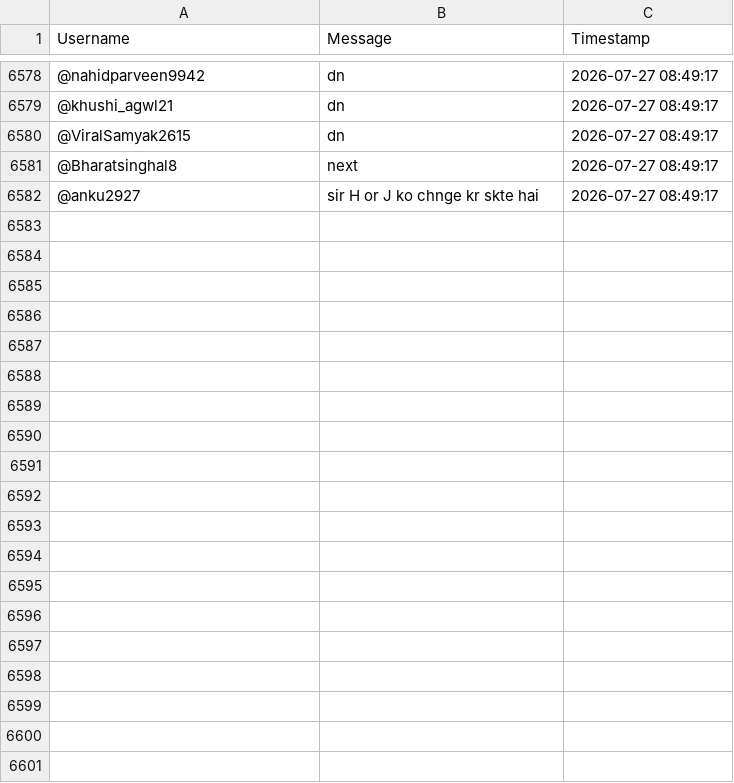
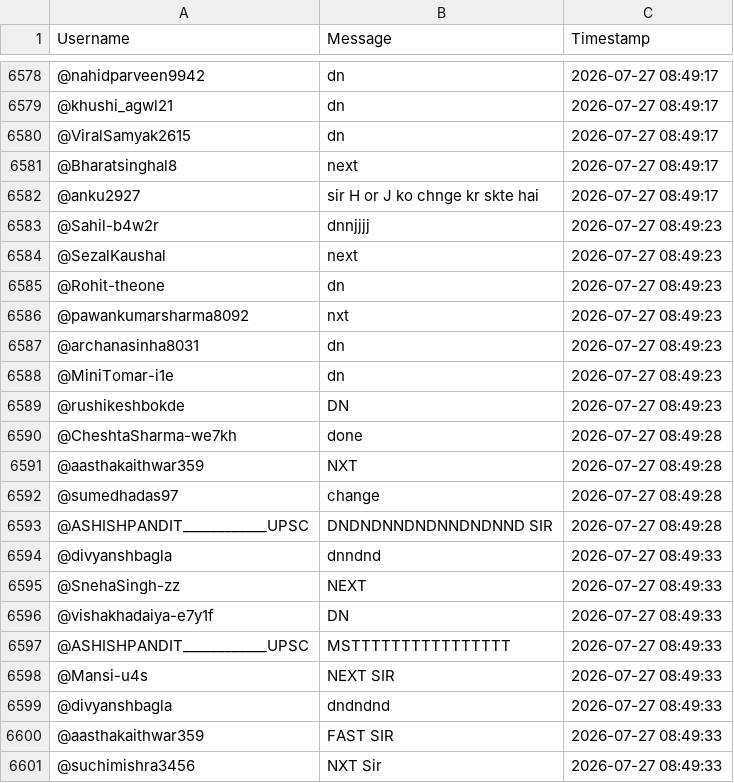
Before and after one commit to sjskkaka281/Ytsc, a CSV file: chat_db_V1CIGWdJkDk.csv, drawn as a sheet; only a part is shown, gaps mark what is left out; the diff covers the shown part only; the diff names each change by its address in the sheet, - before the commit and + after, or states it on an @@ line.

```diff
--- a/chat_db_V1CIGWdJkDk.csv
+++ b/chat_db_V1CIGWdJkDk.csv
+row 6583: @Sahil-b4w2r | dnnjjjj | 2026-07-27 08:49:23
+row 6584: @SezalKaushal | next | 2026-07-27 08:49:23
+row 6585: @Rohit-theone | dn | 2026-07-27 08:49:23
+row 6586: @pawankumarsharma8092 | nxt | 2026-07-27 08:49:23
+row 6587: @archanasinha8031 | dn | 2026-07-27 08:49:23
+row 6588: @MiniTomar-i1e | dn | 2026-07-27 08:49:23
+row 6589: @rushikeshbokde | DN | 2026-07-27 08:49:23
+row 6590: @CheshtaSharma-we7kh | done | 2026-07-27 08:49:28
+row 6591: @aasthakaithwar359 | NXT | 2026-07-27 08:49:28
+row 6592: @sumedhadas97 | change | 2026-07-27 08:49:28
+row 6593: @ASHISHPANDIT____________UPSC | DNDNDNNDNDNNDNDNND SIR | 2026-07-27 08:49:28
+row 6594: @divyanshbagla | dnndnd | 2026-07-27 08:49:33
+row 6595: @SnehaSingh-zz | NEXT | 2026-07-27 08:49:33
+row 6596: @vishakhadaiya-e7y1f | DN | 2026-07-27 08:49:33
+row 6597: @ASHISHPANDIT____________UPSC | MSTTTTTTTTTTTTTTTT | 2026-07-27 08:49:33
+row 6598: @Mansi-u4s | NEXT SIR | 2026-07-27 08:49:33
+row 6599: @divyanshbagla | dndndnd | 2026-07-27 08:49:33
+row 6600: @aasthakaithwar359 | FAST SIR | 2026-07-27 08:49:33
+row 6601: @suchimishra3456 | NXT Sir | 2026-07-27 08:49:33
```
Also changed, not shown: 41 added rows elsewhere in this file.
